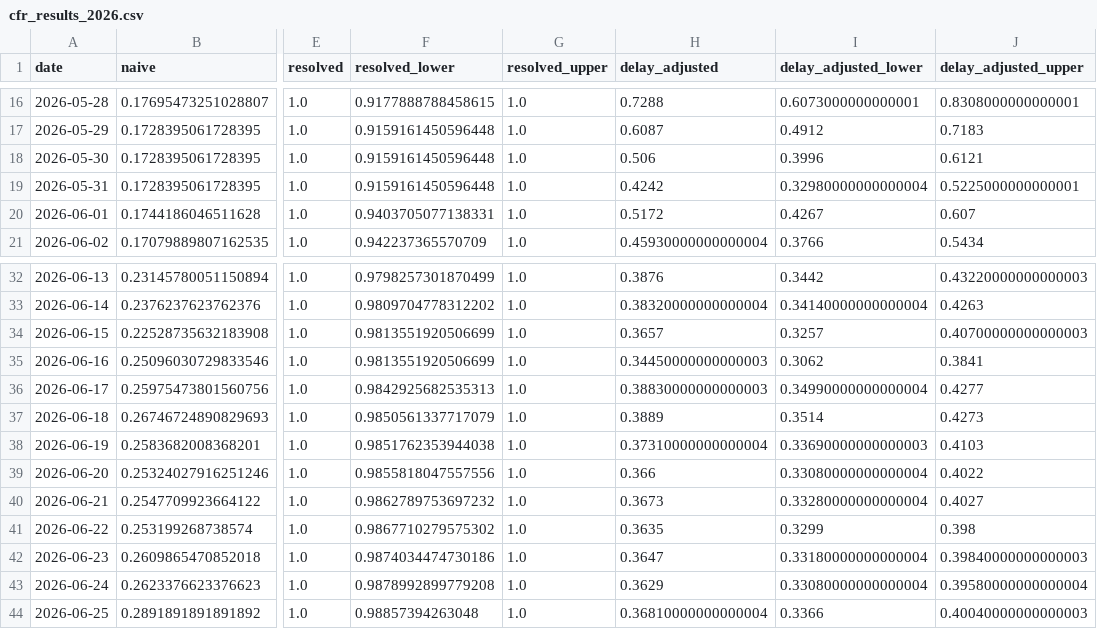
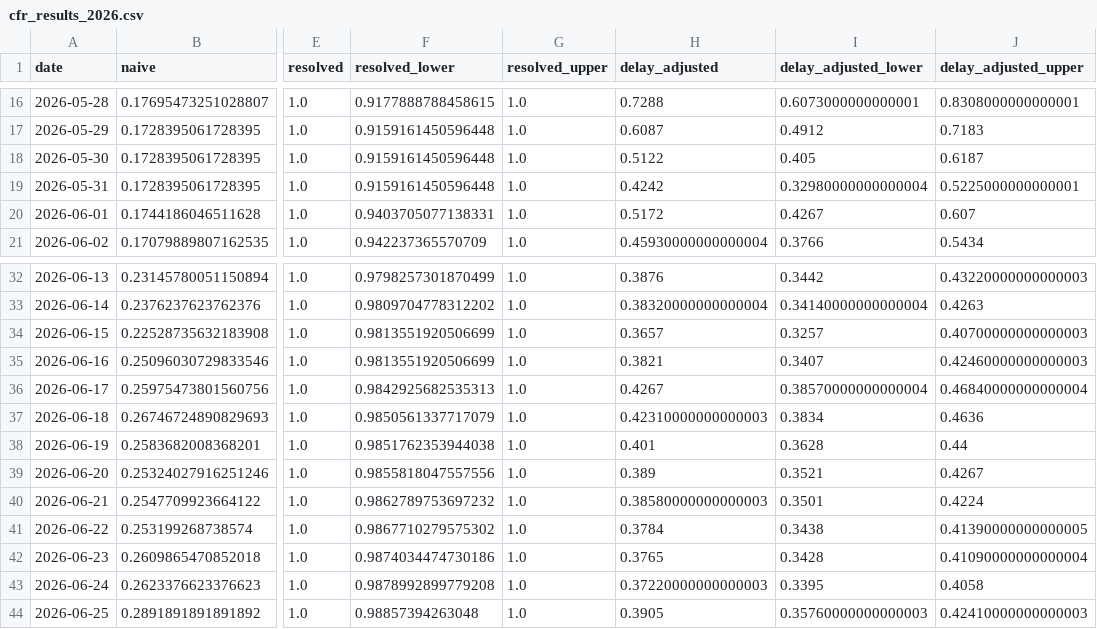
Before and after one commit to sdennett20/Historical-CFR-Estimation, a CSV file: Results/cfr_results_2026.csv, drawn as a sheet; only a part is shown, gaps mark what is left out; the diff covers the shown part only; the diff names each change by its address in the sheet, - before the commit and + after, or states it on an @@ line.

```diff
--- a/Results/cfr_results_2026.csv
+++ b/Results/cfr_results_2026.csv
-H18 (delay_adjusted): 0.506
+H18 (delay_adjusted): 0.5122
-I18 (delay_adjusted_lower): 0.3996
+I18 (delay_adjusted_lower): 0.405
-J18 (delay_adjusted_upper): 0.6121
+J18 (delay_adjusted_upper): 0.6187
-H35 (delay_adjusted): 0.34450000000000003
+H35 (delay_adjusted): 0.3821
-I35 (delay_adjusted_lower): 0.3062
+I35 (delay_adjusted_lower): 0.3407
-J35 (delay_adjusted_upper): 0.3841
+J35 (delay_adjusted_upper): 0.42460000000000003
-H36 (delay_adjusted): 0.38830000000000003
+H36 (delay_adjusted): 0.4267
-I36 (delay_adjusted_lower): 0.34990000000000004
+I36 (delay_adjusted_lower): 0.38570000000000004
-J36 (delay_adjusted_upper): 0.4277
+J36 (delay_adjusted_upper): 0.46840000000000004
-H37 (delay_adjusted): 0.3889
+H37 (delay_adjusted): 0.42310000000000003
-I37 (delay_adjusted_lower): 0.3514
+I37 (delay_adjusted_lower): 0.3834
-J37 (delay_adjusted_upper): 0.4273
+J37 (delay_adjusted_upper): 0.4636
-H38 (delay_adjusted): 0.37310000000000004
+H38 (delay_adjusted): 0.401
-I38 (delay_adjusted_lower): 0.33690000000000003
+I38 (delay_adjusted_lower): 0.3628
-J38 (delay_adjusted_upper): 0.4103
+J38 (delay_adjusted_upper): 0.44
-H39 (delay_adjusted): 0.366
+H39 (delay_adjusted): 0.389
-I39 (delay_adjusted_lower): 0.33080000000000004
+I39 (delay_adjusted_lower): 0.3521
-J39 (delay_adjusted_upper): 0.4022
+J39 (delay_adjusted_upper): 0.4267
-H40 (delay_adjusted): 0.3673
+H40 (delay_adjusted): 0.38580000000000003
-I40 (delay_adjusted_lower): 0.33280000000000004
+I40 (delay_adjusted_lower): 0.3501
-J40 (delay_adjusted_upper): 0.4027
+J40 (delay_adjusted_upper): 0.4224
-H41 (delay_adjusted): 0.3635
+H41 (delay_adjusted): 0.3784
-I41 (delay_adjusted_lower): 0.3299
+I41 (delay_adjusted_lower): 0.3438
-J41 (delay_adjusted_upper): 0.398
+J41 (delay_adjusted_upper): 0.41390000000000005
-H42 (delay_adjusted): 0.3647
+H42 (delay_adjusted): 0.3765
-I42 (delay_adjusted_lower): 0.33180000000000004
+I42 (delay_adjusted_lower): 0.3428
-J42 (delay_adjusted_upper): 0.39840000000000003
+J42 (delay_adjusted_upper): 0.41090000000000004
-H43 (delay_adjusted): 0.3629
+H43 (delay_adjusted): 0.37220000000000003
-I43 (delay_adjusted_lower): 0.33080000000000004
+I43 (delay_adjusted_lower): 0.3395
-J43 (delay_adjusted_upper): 0.39580000000000004
+J43 (delay_adjusted_upper): 0.4058
-H44 (delay_adjusted): 0.36810000000000004
+H44 (delay_adjusted): 0.3905
-I44 (delay_adjusted_lower): 0.3366
+I44 (delay_adjusted_lower): 0.35760000000000003
-J44 (delay_adjusted_upper): 0.40040000000000003
+J44 (delay_adjusted_upper): 0.42410000000000003
```
Also changed, not shown: 78 edited cells elsewhere in this file, Results/cfr_results_2018.csv, 3 other files.
